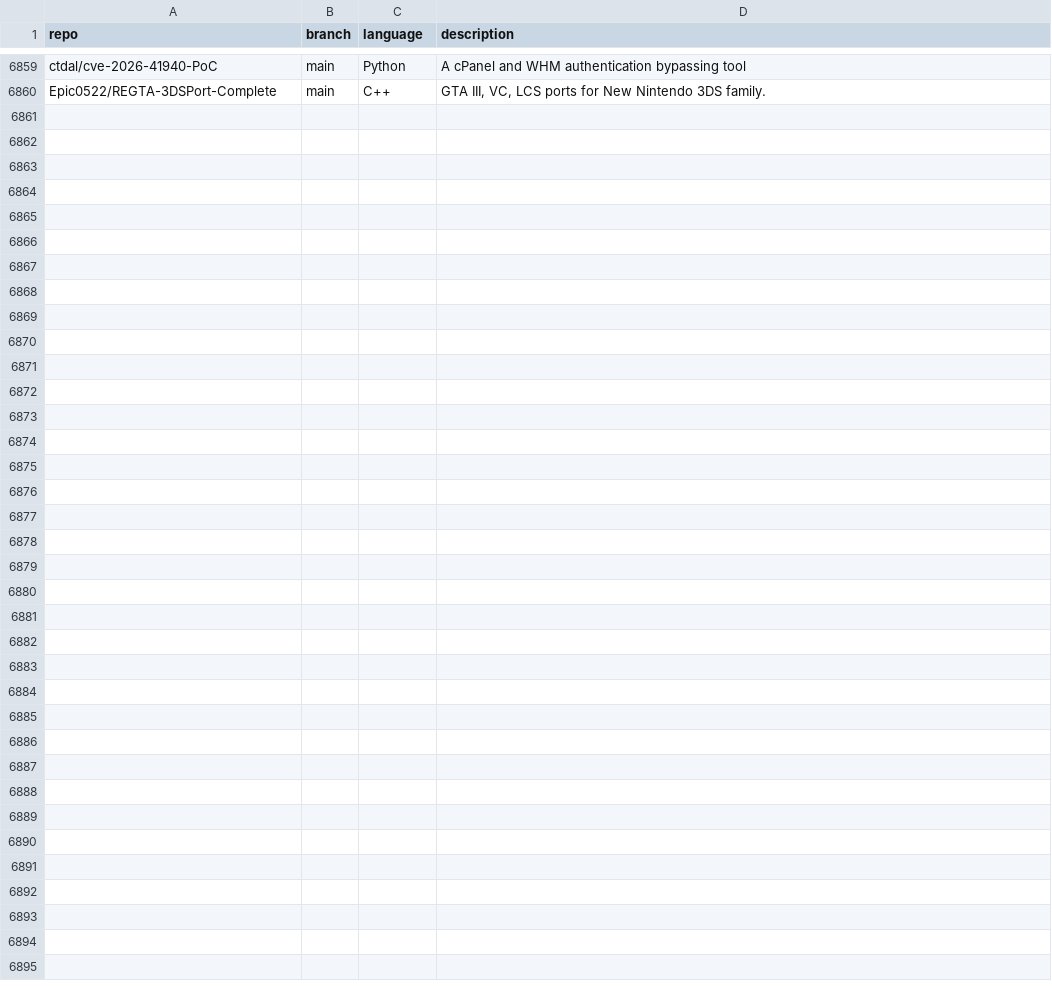
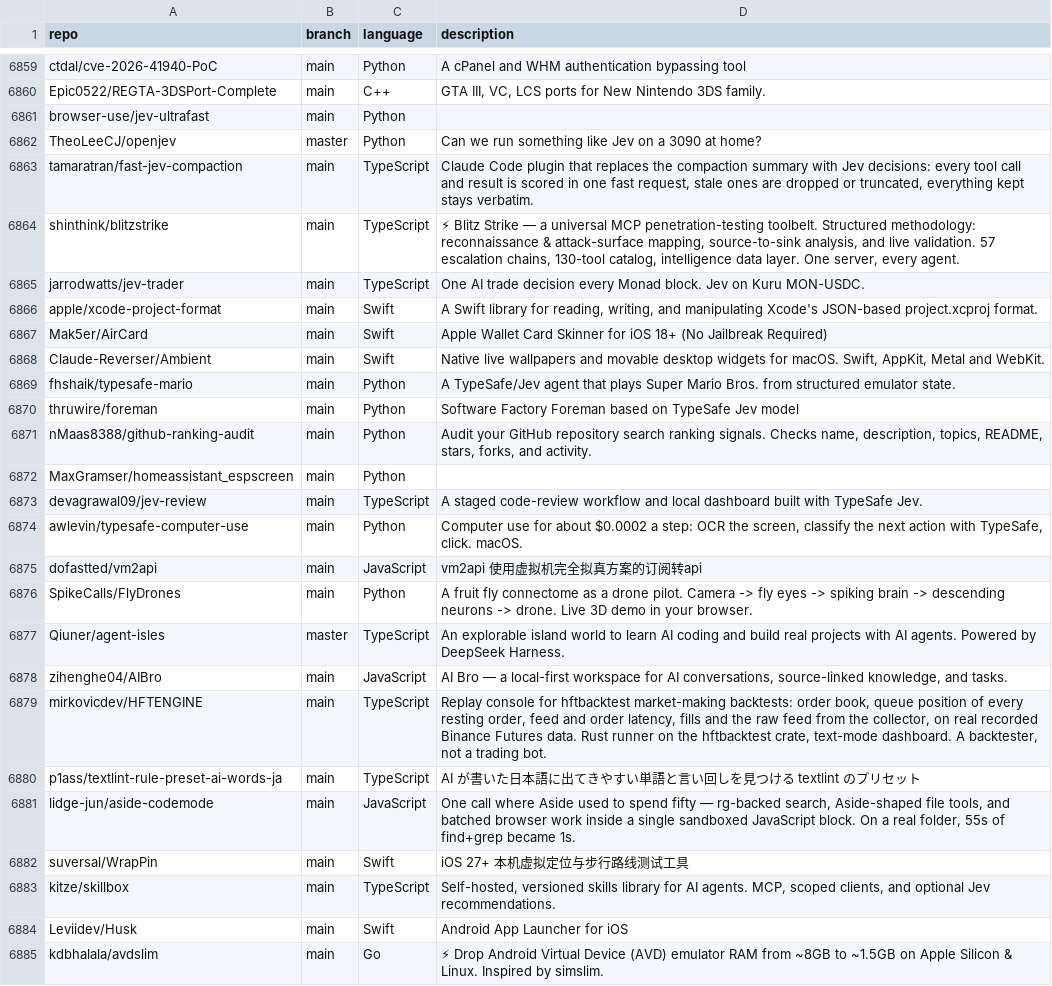
Before and after one commit to mgks/GitHubTree, a CSV file: _data/repositories.csv, drawn as a sheet; only a part is shown, gaps mark what is left out; the diff names each change by its address in the sheet, - before the commit and + after, or states it on an @@ line.

Commit message:
chore: added 25 new repos

```diff
--- a/_data/repositories.csv
+++ b/_data/repositories.csv
+row 6861: browser-use/jev-ultrafast | main | Python
+row 6862: TheoLeeCJ/openjev | master | Python | Can we run something like Jev on a 3090 at home?
+row 6863: tamaratran/fast-jev-compaction | main | TypeScript | Claude Code plugin that replaces the compaction summary with Jev decisions: every tool call and result is scored in one fast request, stale ones are dropped or truncated, everything kept stays verbatim.
+row 6864: shinthink/blitzstrike | main | TypeScript | ⚡ Blitz Strike — a universal MCP penetration-testing toolbelt. Structured methodology: reconnaissance & attack-surface mapping, source-to-sink analysis, and live validation. 57 escalation chains, 130-tool catalog, intelligence data layer. One server, every agent.
+row 6865: jarrodwatts/jev-trader | main | TypeScript | One AI trade decision every Monad block. Jev on Kuru MON-USDC.
+row 6866: apple/xcode-project-format | main | Swift | A Swift library for reading, writing, and manipulating Xcode's JSON-based project.xcproj format.
+row 6867: Mak5er/AirCard | main | Swift | Apple Wallet Card Skinner for iOS 18+ (No Jailbreak Required)
+row 6868: Claude-Reverser/Ambient | main | Swift | Native live wallpapers and movable desktop widgets for macOS. Swift, AppKit, Metal and WebKit.
+row 6869: fhshaik/typesafe-mario | main | Python | A TypeSafe/Jev agent that plays Super Mario Bros. from structured emulator state.
+row 6870: thruwire/foreman | main | Python | Software Factory Foreman based on TypeSafe Jev model
+row 6871: nMaas8388/github-ranking-audit | main | Python | Audit your GitHub repository search ranking signals. Checks name, description, topics, README, stars, forks, and activity.
+row 6872: MaxGramser/homeassistant_espscreen | main | Python
+row 6873: devagrawal09/jev-review | main | TypeScript | A staged code-review workflow and local dashboard built with TypeSafe Jev.
+row 6874: awlevin/typesafe-computer-use | main | Python | Computer use for about $0.0002 a step: OCR the screen, classify the next action with TypeSafe, click. macOS.
+row 6875: dofastted/vm2api | main | JavaScript | vm2api 使用虚拟机完全拟真方案的订阅转api
+row 6876: SpikeCalls/FlyDrones | main | Python | A fruit fly connectome as a drone pilot. Camera -> fly eyes -> spiking brain -> descending neurons -> drone. Live 3D demo in your browser.
+row 6877: Qiuner/agent-isles | master | TypeScript | An explorable island world to learn AI coding and build real projects with AI agents. Powered by DeepSeek Harness.
+row 6878: zihenghe04/AIBro | main | JavaScript | AI Bro — a local-first workspace for AI conversations, source-linked knowledge, and tasks.
+row 6879: mirkovicdev/HFTENGINE | main | TypeScript | Replay console for hftbacktest market-making backtests: order book, queue position of every resting order, feed and order latency, fills and the raw feed from the collector, on real recorded Binance Futures data. Rust runner on the hftbacktest crate, text-mode dashboard. A backtester, not a trading bot.
+row 6880: p1ass/textlint-rule-preset-ai-words-ja | main | TypeScript | AI が書いた日本語に出てきやすい単語と言い回しを見つける textlint のプリセット
+row 6881: lidge-jun/aside-codemode | main | JavaScript | One call where Aside used to spend fifty — rg-backed search, Aside-shaped file tools, and batched browser work inside a single sandboxed JavaScript block. On a real folder, 55s of find+grep became 1s.
+row 6882: suversal/WrapPin | main | Swift | iOS 27+ 本机虚拟定位与步行路线测试工具
+row 6883: kitze/skillbox | main | TypeScript | Self-hosted, versioned skills library for AI agents. MCP, scoped clients, and optional Jev recommendations.
+row 6884: Leviidev/Husk | main | Swift | Android App Launcher for iOS
+row 6885: kdbhalala/avdslim | main | Go | ⚡ Drop Android Virtual Device (AVD) emulator RAM from ~8GB to ~1.5GB on Apple Silicon & Linux. Inspired by simslim.
```
